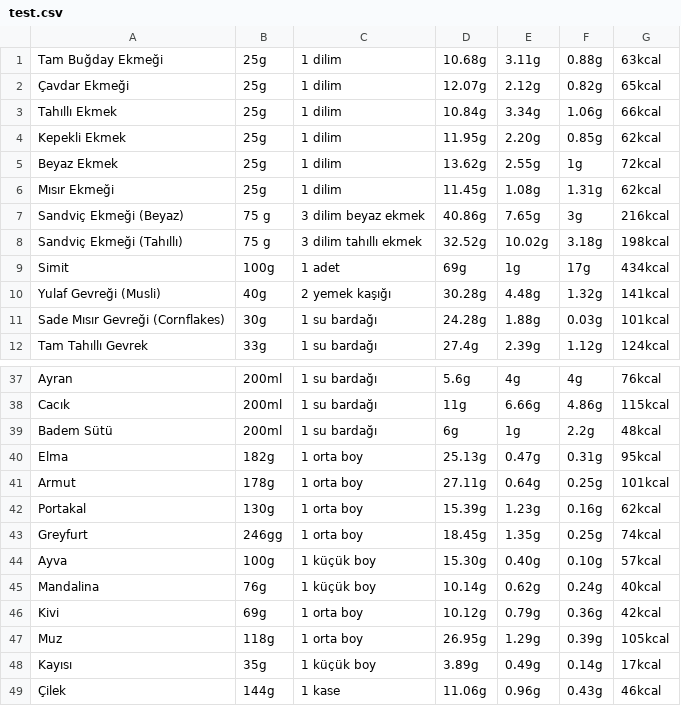
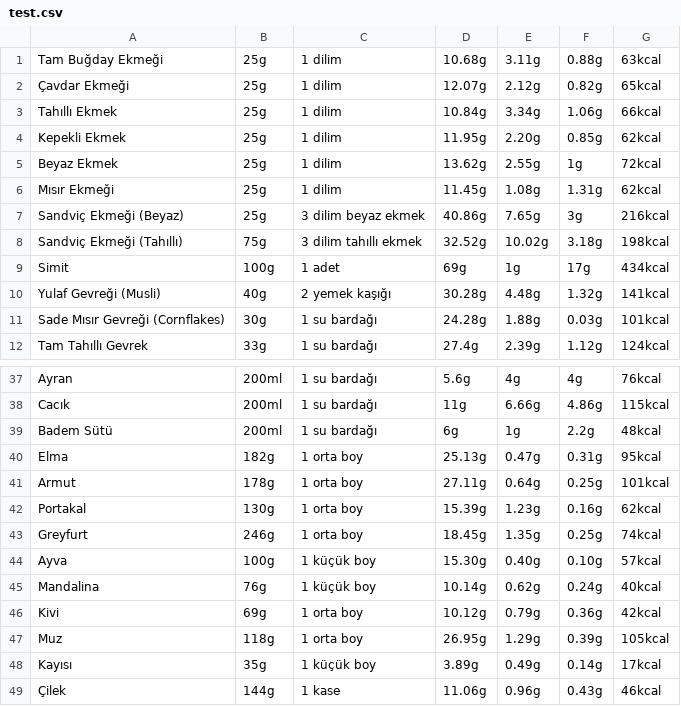
Before and after one commit to onur9848/DiyetAsistanim, a CSV file: app/src/main/res/raw/test.csv, drawn as a sheet; only a part is shown, gaps mark what is left out.

```diff
--- a/app/src/main/res/raw/test.csv
+++ b/app/src/main/res/raw/test.csv
@@ -6,4 +6,4 @@ Beyaz Ekmek ;25g ;1 dilim; 13.62g ;2.55g ;1g ;72kcal
 Mısır Ekmeği ;25g ;1 dilim ;11.45g ;1.08g ;1.31g ;62kcal
-Sandviç Ekmeği (Beyaz) ;75 g ;3 dilim beyaz ekmek ;40.86g ;7.65g ;3g ;216kcal
-Sandviç Ekmeği (Tahıllı) ;75 g ;3 dilim tahıllı ekmek ;32.52g ;10.02g ;3.18g ;198kcal
+Sandviç Ekmeği (Beyaz) ;25g ;3 dilim beyaz ekmek ;40.86g ;7.65g ;3g ;216kcal
+Sandviç Ekmeği (Tahıllı) ;75g ;3 dilim tahıllı ekmek ;32.52g ;10.02g ;3.18g ;198kcal
 Simit ;100g ;1 adet ;69g ;1g ;17g ;434kcal
@@ -42,3 +42,3 @@ Armut;178g;1 orta boy;27.11g;0.64g;0.25g;101kcal
 Portakal;130g;1 orta boy;15.39g;1.23g;0.16g;62kcal
-Greyfurt;246gg;1 orta boy;18.45g;1.35g;0.25g;74kcal
+Greyfurt;246g;1 orta boy;18.45g;1.35g;0.25g;74kcal
 Ayva;100g;1 küçük boy;15.30g;0.40g;0.10g;57kcal
```
Also changed, not shown: 15 other files.
